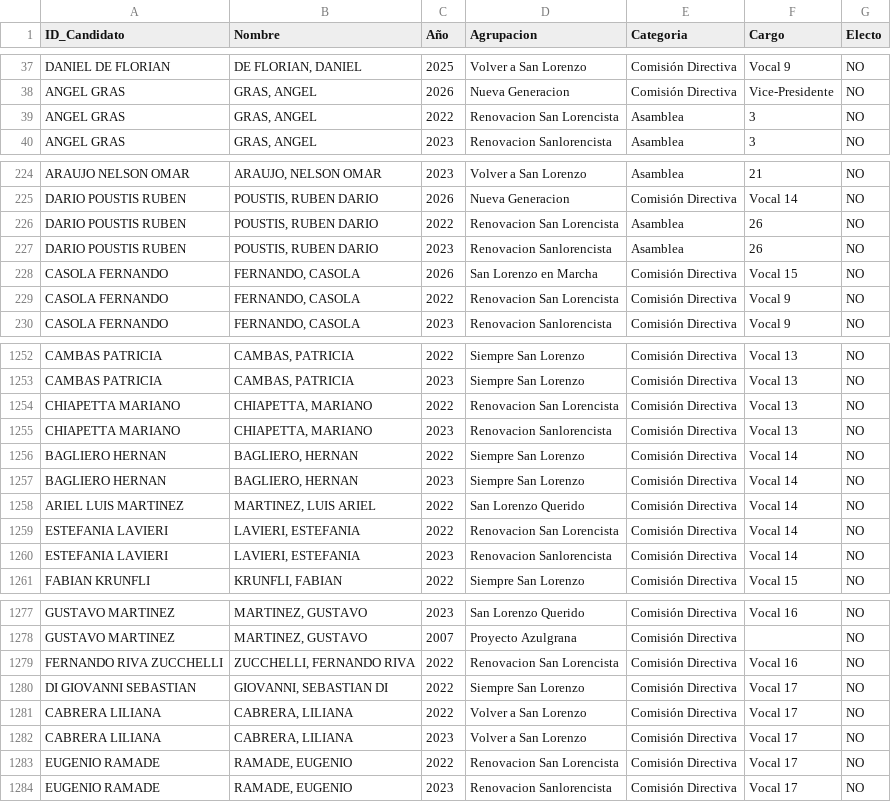
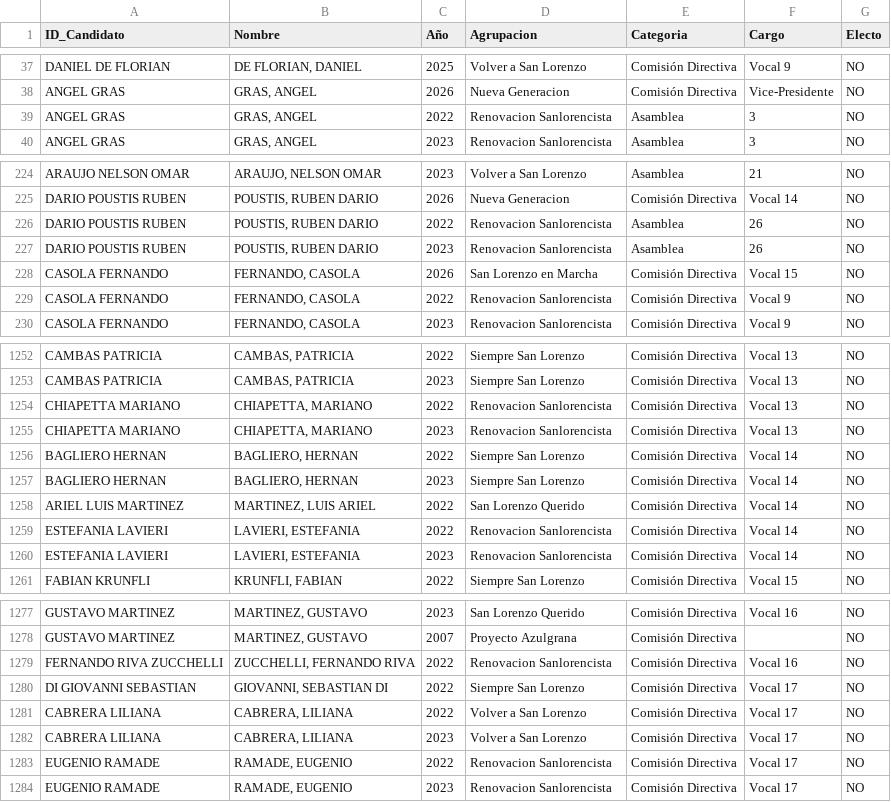
Before and after one commit to chagasalo/HistoricoCD_SL, a CSV file: public/history.csv, drawn as a sheet; only a part is shown, gaps mark what is left out; the diff covers the shown part only.

```diff
--- a/public/history.csv
+++ b/public/history.csv
@@ -38,3 +38,3 @@ DANIEL DE FLORIAN,"DE FLORIAN, DANIEL",2025,Volver a San Lorenzo,Comisión Direc
 ANGEL GRAS,"GRAS, ANGEL",2026,Nueva Generacion,Comisión Directiva,Vice-Presidente,NO
-ANGEL GRAS,"GRAS, ANGEL",2022,Renovacion San Lorencista,Asamblea,3,NO
+ANGEL GRAS,"GRAS, ANGEL",2022,Renovacion Sanlorencista,Asamblea,3,NO
 ANGEL GRAS,"GRAS, ANGEL",2023,Renovacion Sanlorencista,Asamblea,3,NO
@@ -225,6 +225,6 @@ ARAUJO NELSON OMAR,"ARAUJO, NELSON OMAR",2023,Volver a San Lorenzo,Asamblea,21,N
 DARIO POUSTIS RUBEN,"POUSTIS, RUBEN DARIO",2026,Nueva Generacion,Comisión Directiva,Vocal 14,NO
-DARIO POUSTIS RUBEN,"POUSTIS, RUBEN DARIO",2022,Renovacion San Lorencista,Asamblea,26,NO
+DARIO POUSTIS RUBEN,"POUSTIS, RUBEN DARIO",2022,Renovacion Sanlorencista,Asamblea,26,NO
 DARIO POUSTIS RUBEN,"POUSTIS, RUBEN DARIO",2023,Renovacion Sanlorencista,Asamblea,26,NO
 CASOLA FERNANDO,"FERNANDO, CASOLA",2026,San Lorenzo en Marcha,Comisión Directiva,Vocal 15,NO
-CASOLA FERNANDO,"FERNANDO, CASOLA",2022,Renovacion San Lorencista,Comisión Directiva,Vocal 9,NO
+CASOLA FERNANDO,"FERNANDO, CASOLA",2022,Renovacion Sanlorencista,Comisión Directiva,Vocal 9,NO
 CASOLA FERNANDO,"FERNANDO, CASOLA",2023,Renovacion Sanlorencista,Comisión Directiva,Vocal 9,NO
@@ -1253,3 +1253,3 @@ CAMBAS PATRICIA,"CAMBAS, PATRICIA",2022,Siempre San Lorenzo,Comisión Directiva,
 CAMBAS PATRICIA,"CAMBAS, PATRICIA",2023,Siempre San Lorenzo,Comisión Directiva,Vocal 13,NO
-CHIAPETTA MARIANO,"CHIAPETTA, MARIANO",2022,Renovacion San Lorencista,Comisión Directiva,Vocal 13,NO
+CHIAPETTA MARIANO,"CHIAPETTA, MARIANO",2022,Renovacion Sanlorencista,Comisión Directiva,Vocal 13,NO
 CHIAPETTA MARIANO,"CHIAPETTA, MARIANO",2023,Renovacion Sanlorencista,Comisión Directiva,Vocal 13,NO
@@ -1258,3 +1258,3 @@ BAGLIERO HERNAN,"BAGLIERO, HERNAN",2023,Siempre San Lorenzo,Comisión Directiva,
 ARIEL LUIS MARTINEZ,"MARTINEZ, LUIS ARIEL",2022,San Lorenzo Querido,Comisión Directiva,Vocal 14,NO
-ESTEFANIA LAVIERI,"LAVIERI, ESTEFANIA",2022,Renovacion San Lorencista,Comisión Directiva,Vocal 14,NO
+ESTEFANIA LAVIERI,"LAVIERI, ESTEFANIA",2022,Renovacion Sanlorencista,Comisión Directiva,Vocal 14,NO
 ESTEFANIA LAVIERI,"LAVIERI, ESTEFANIA",2023,Renovacion Sanlorencista,Comisión Directiva,Vocal 14,NO
@@ -1278,3 +1278,3 @@ GUSTAVO MARTINEZ,"MARTINEZ, GUSTAVO",2023,San Lorenzo Querido,Comisión Directiv
 GUSTAVO MARTINEZ,"MARTINEZ, GUSTAVO",2007,Proyecto Azulgrana,Comisión Directiva,,NO
-FERNANDO RIVA ZUCCHELLI,"ZUCCHELLI, FERNANDO RIVA",2022,Renovacion San Lorencista,Comisión Directiva,Vocal 16,NO
+FERNANDO RIVA ZUCCHELLI,"ZUCCHELLI, FERNANDO RIVA",2022,Renovacion Sanlorencista,Comisión Directiva,Vocal 16,NO
 DI GIOVANNI SEBASTIAN,"GIOVANNI, SEBASTIAN DI",2022,Siempre San Lorenzo,Comisión Directiva,Vocal 17,NO
@@ -1282,3 +1282,3 @@ CABRERA LILIANA,"CABRERA, LILIANA",2022,Volver a San Lorenzo,Comisión Directiva
 CABRERA LILIANA,"CABRERA, LILIANA",2023,Volver a San Lorenzo,Comisión Directiva,Vocal 17,NO
-EUGENIO RAMADE,"RAMADE, EUGENIO",2022,Renovacion San Lorencista,Comisión Directiva,Vocal 17,NO
+EUGENIO RAMADE,"RAMADE, EUGENIO",2022,Renovacion Sanlorencista,Comisión Directiva,Vocal 17,NO
 EUGENIO RAMADE,"RAMADE, EUGENIO",2023,Renovacion Sanlorencista,Comisión Directiva,Vocal 17,NO
```
Also changed, not shown: 2 added rows, 1 removed row, 1 moved row and 107 edited cells elsewhere in this file, public/candidates.csv, 1 other file.
